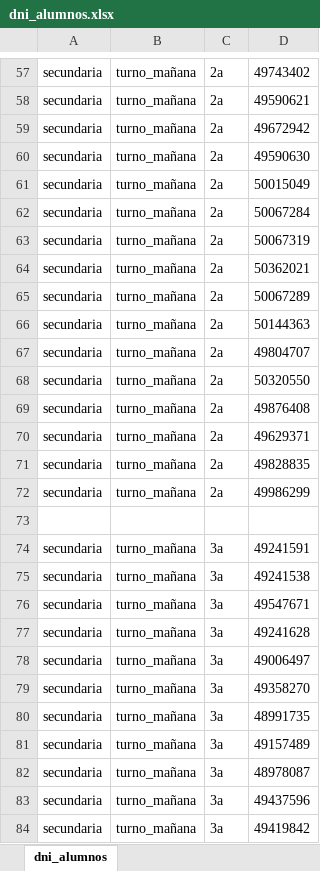
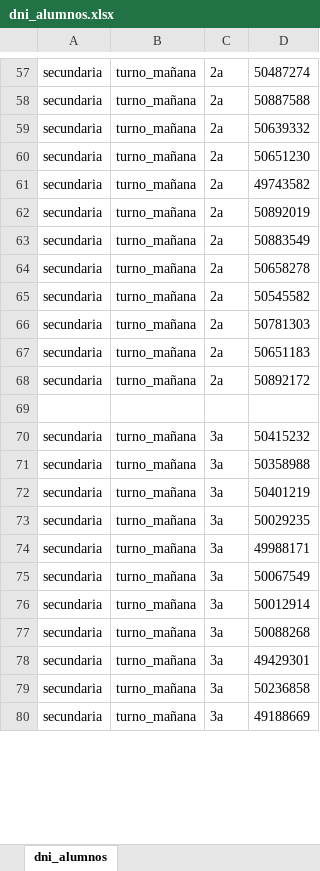
Before and after one commit to Varucard/chatbot_santa_lucia, an Excel workbook: files/datos/dni_alumnos.xlsx, sheet dni_alumnos, drawn as a sheet; only a part is shown, gaps mark what is left out; values as stored, in another font and other column widths than the file's, no borders; removed rows and columns are numbered as before the commit, all else as after; the diff covers the shown part only; the diff names each change by its address in the sheet, - before the commit and + after, or states it on an @@ line.

```diff
--- a/files/datos/dni_alumnos.xlsx (sheet dni_alumnos)
+++ b/files/datos/dni_alumnos.xlsx (sheet dni_alumnos)
-D57: 49743402
+D57: 50487274
-D58: 49590621
+D58: 50887588
-D59: 49672942
+D59: 50639332
-D60: 49590630
+D60: 50651230
-D61: 50015049
+D61: 49743582
-D62: 50067284
+D62: 50892019
-D63: 50067319
+D63: 50883549
-D64: 50362021
+D64: 50658278
-D65: 50067289
+D65: 50545582
-D66: 50144363
+D66: 50781303
-D67: 49804707
+D67: 50651183
-D68: 50320550
+D68: 50892172
-row 69: secundaria | turno_mañana | 2a | 49876408
-row 70: secundaria | turno_mañana | 2a | 49629371
-row 71: secundaria | turno_mañana | 2a | 49828835
-row 72: secundaria | turno_mañana | 2a | 49986299
-D70: 49241591
+D70: 50415232
-D71: 49241538
+D71: 50358988
-D72: 49547671
+D72: 50401219
-D73: 49241628
+D73: 50029235
-D74: 49006497
+D74: 49988171
-D75: 49358270
+D75: 50067549
-D76: 48991735
+D76: 50012914
-D77: 49157489
+D77: 50088268
-D78: 48978087
+D78: 49429301
-D79: 49437596
+D79: 50236858
-D80: 49419842
+D80: 49188669
```
Also changed, not shown: 28 added rows, 27 removed rows and 406 edited cells elsewhere in this sheet, files/datos/dni_tutores.xlsx, 4 other files.
